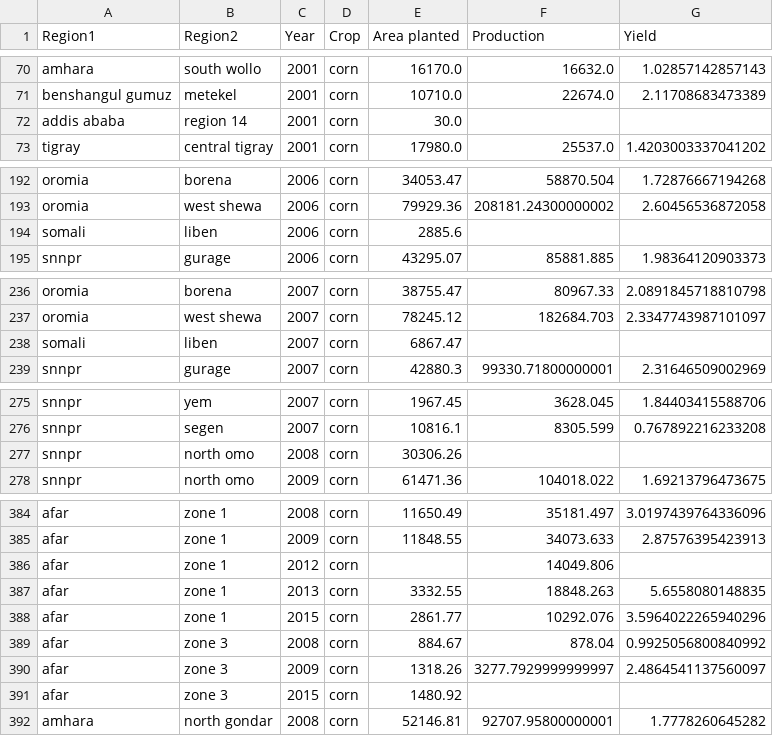
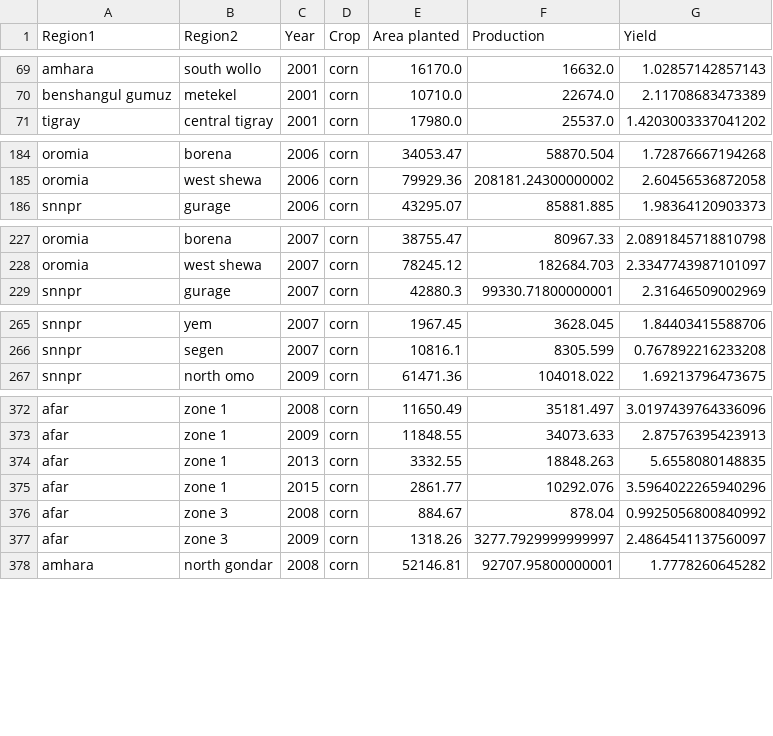
Before and after one commit to AnnaXWang/deep-transfer-learning-crop-prediction, a CSV file: code/static_data_files/ethiopia_yields_standardized.csv, drawn as a sheet; only a part is shown, gaps mark what is left out; the diff covers the shown part only.

```diff
--- a/code/static_data_files/ethiopia_yields_standardized.csv
+++ b/code/static_data_files/ethiopia_yields_standardized.csv
@@ -71,3 +70,2 @@ amhara,south wollo,2001,corn,16170.0,16632.0,1.02857142857143
 benshangul gumuz,metekel,2001,corn,10710.0,22674.0,2.11708683473389
-addis ababa,region 14,2001,corn,30.0,,
 tigray,central tigray,2001,corn,17980.0,25537.0,1.4203003337041202
@@ -193,3 +185,2 @@ oromia,borena,2006,corn,34053.47,58870.504,1.72876667194268
 oromia,west shewa,2006,corn,79929.36,208181.24300000002,2.60456536872058
-somali,liben,2006,corn,2885.6,,
 snnpr,gurage,2006,corn,43295.07,85881.885,1.98364120903373
@@ -237,3 +228,2 @@ oromia,borena,2007,corn,38755.47,80967.33,2.0891845718810798
 oromia,west shewa,2007,corn,78245.12,182684.703,2.3347743987101097
-somali,liben,2007,corn,6867.47,,
 snnpr,gurage,2007,corn,42880.3,99330.71800000001,2.31646509002969
@@ -276,3 +266,2 @@ snnpr,yem,2007,corn,1967.45,3628.045,1.84403415588706
 snnpr,segen,2007,corn,10816.1,8305.599,0.767892216233208
-snnpr,north omo,2008,corn,30306.26,,
 snnpr,north omo,2009,corn,61471.36,104018.022,1.69213796473675
@@ -385,3 +373,2 @@ afar,zone 1,2008,corn,11650.49,35181.497,3.0197439764336096
 afar,zone 1,2009,corn,11848.55,34073.633,2.87576395423913
-afar,zone 1,2012,corn,,14049.806,
 afar,zone 1,2013,corn,3332.55,18848.263,5.6558080148835
@@ -390,3 +377,2 @@ afar,zone 3,2008,corn,884.67,878.04,0.9925056800840992
 afar,zone 3,2009,corn,1318.26,3277.7929999999997,2.4864541137560097
-afar,zone 3,2015,corn,1480.92,,
 amhara,north gondar,2008,corn,52146.81,92707.95800000001,1.7778260645282
```
Also changed, not shown: 16 removed rows elsewhere in this file, 1 other file.
